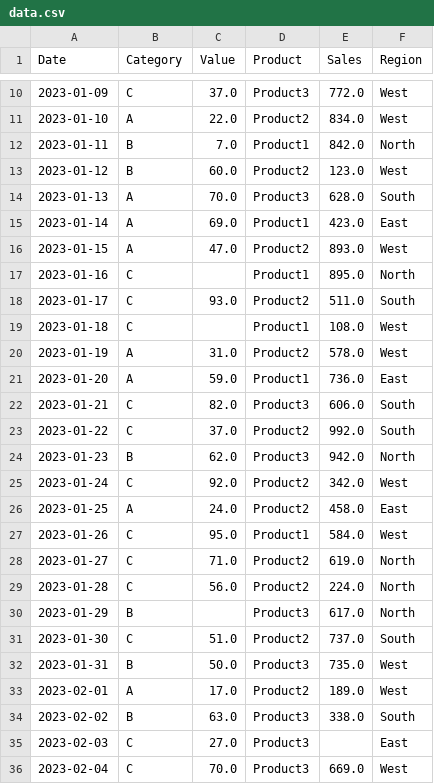
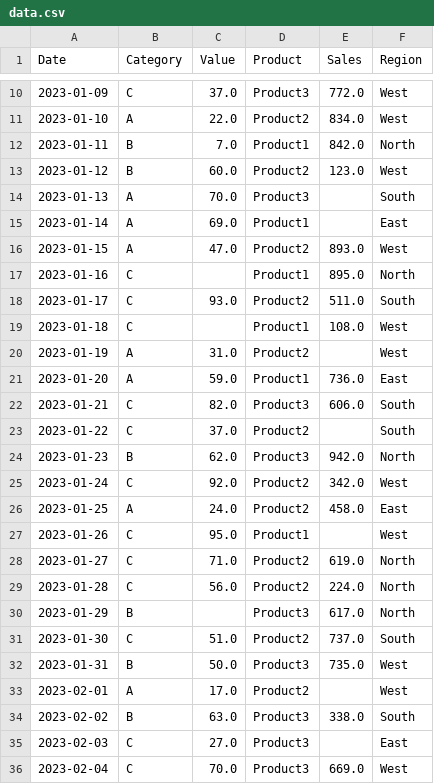
Before and after one commit to satwikcoder007/MachineLearning, a CSV file: data.csv, drawn as a sheet; only a part is shown, gaps mark what is left out.

```diff
--- a/data.csv
+++ b/data.csv
@@ -13,4 +13,4 @@ Date,Category,Value,Product,Sales,Region
 2023-01-12,B,60.0,Product2,123.0,West
-2023-01-13,A,70.0,Product3,628.0,South
-2023-01-14,A,69.0,Product1,423.0,East
+2023-01-13,A,70.0,Product3,,South
+2023-01-14,A,69.0,Product1,,East
 2023-01-15,A,47.0,Product2,893.0,West
@@ -19,6 +19,6 @@ Date,Category,Value,Product,Sales,Region
 2023-01-18,C,,Product1,108.0,West
-2023-01-19,A,31.0,Product2,578.0,West
+2023-01-19,A,31.0,Product2,,West
 2023-01-20,A,59.0,Product1,736.0,East
 2023-01-21,C,82.0,Product3,606.0,South
-2023-01-22,C,37.0,Product2,992.0,South
+2023-01-22,C,37.0,Product2,,South
 2023-01-23,B,62.0,Product3,942.0,North
@@ -26,3 +26,3 @@ Date,Category,Value,Product,Sales,Region
 2023-01-25,A,24.0,Product2,458.0,East
-2023-01-26,C,95.0,Product1,584.0,West
+2023-01-26,C,95.0,Product1,,West
 2023-01-27,C,71.0,Product2,619.0,North
@@ -32,3 +32,3 @@ Date,Category,Value,Product,Sales,Region
 2023-01-31,B,50.0,Product3,735.0,West
-2023-02-01,A,17.0,Product2,189.0,West
+2023-02-01,A,17.0,Product2,,West
 2023-02-02,B,63.0,Product3,338.0,South
```
Also changed, not shown: 1 other file.
